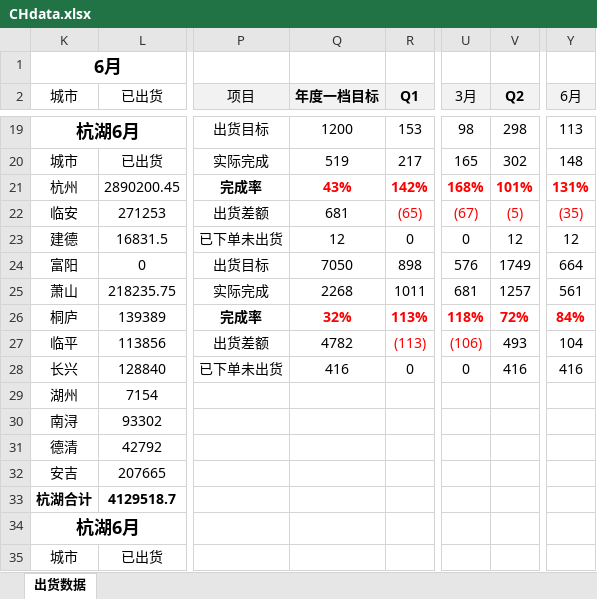
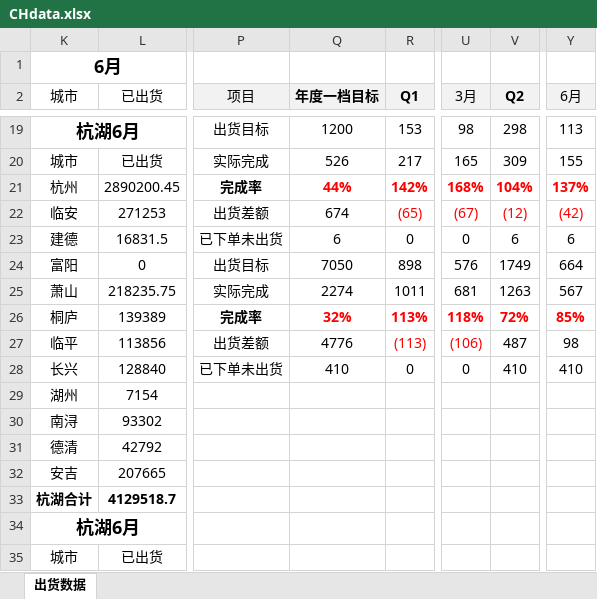
Before and after one commit to Viegie-Hu/workdata, an Excel workbook: CHdata.xlsx, sheet 出货数据, drawn as a sheet; only a part is shown, gaps mark what is left out; values as stored, in another font and other column widths than the file's, no borders; conditional formats not drawn; the diff covers the shown part only; the diff names each change by its address in the sheet, - before the commit and + after, or states it on an @@ line.

```diff
--- a/CHdata.xlsx (sheet 出货数据)
+++ b/CHdata.xlsx (sheet 出货数据)
-Q20 (年度一档目标): 519
+Q20 (年度一档目标): 526
-V20 (Q2): 302
+V20 (Q2): 309
-Y20 (6月): 148
+Y20 (6月): 155
-Q21 (年度一档目标): 43%
+Q21 (年度一档目标): 44%
-V21 (Q2): 101%
+V21 (Q2): 104%
-Y21 (6月): 131%
+Y21 (6月): 137%
-Q22 (年度一档目标): 681
+Q22 (年度一档目标): 674
-V22 (Q2): (5)
+V22 (Q2): (12)
-Y22 (6月): (35)
+Y22 (6月): (42)
-Q23 (年度一档目标): 12
+Q23 (年度一档目标): 6
-V23 (Q2): 12
+V23 (Q2): 6
-Y23 (6月): 12
+Y23 (6月): 6
-Q25 (年度一档目标): 2268
+Q25 (年度一档目标): 2274
-V25 (Q2): 1257
+V25 (Q2): 1263
-Y25 (6月): 561
+Y25 (6月): 567
-Y26 (6月): 84%
+Y26 (6月): 85%
-Q27 (年度一档目标): 4782
+Q27 (年度一档目标): 4776
-V27 (Q2): 493
+V27 (Q2): 487
-Y27 (6月): 104
+Y27 (6月): 98
-Q28 (年度一档目标): 416
+Q28 (年度一档目标): 410
-V28 (Q2): 416
+V28 (Q2): 410
-Y28 (6月): 416
+Y28 (6月): 410
```
Also changed, not shown: 32 edited cells elsewhere in this sheet, 2 other files.
